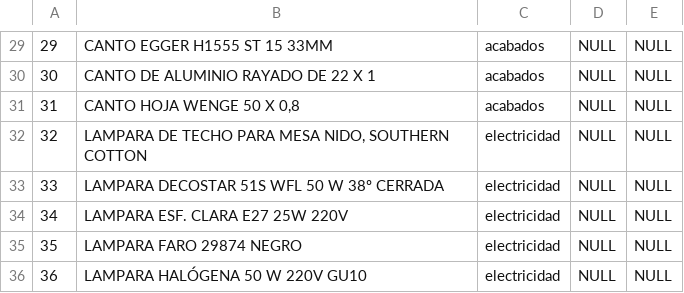
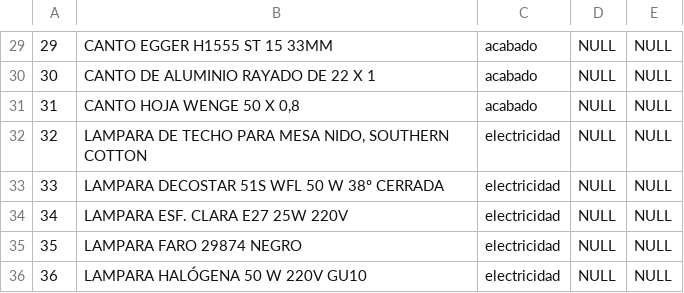
Before and after one commit to priverop/RetailManager, a CSV file: database/materiales.csv, drawn as a sheet; only a part is shown, gaps mark what is left out; the diff covers the shown part only.

```diff
--- a/database/materiales.csv
+++ b/database/materiales.csv
@@ -29,4 +29,4 @@
-29;CANTO EGGER H1555 ST 15 33MM;acabados;NULL;NULL
-30;CANTO DE ALUMINIO RAYADO DE 22 X 1;acabados;NULL;NULL
-31;CANTO HOJA WENGE  50 X 0,8;acabados;NULL;NULL
+29;CANTO EGGER H1555 ST 15 33MM;acabado;NULL;NULL
+30;CANTO DE ALUMINIO RAYADO DE 22 X 1;acabado;NULL;NULL
+31;CANTO HOJA WENGE  50 X 0,8;acabado;NULL;NULL
 32;LAMPARA DE TECHO PARA MESA NIDO, SOUTHERN COTTON;electricidad;NULL;NULL
```
Also changed, not shown: 50 edited cells elsewhere in this file, database/materiales_proveedores.csv, 1 other file.
